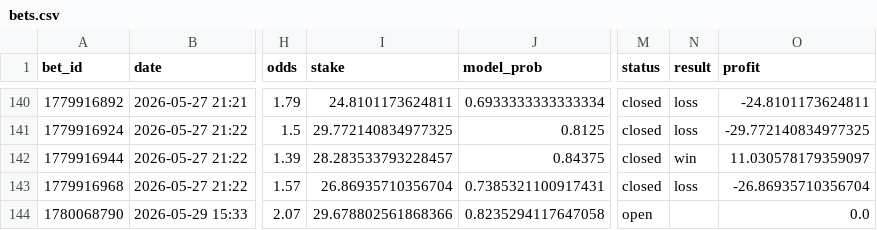
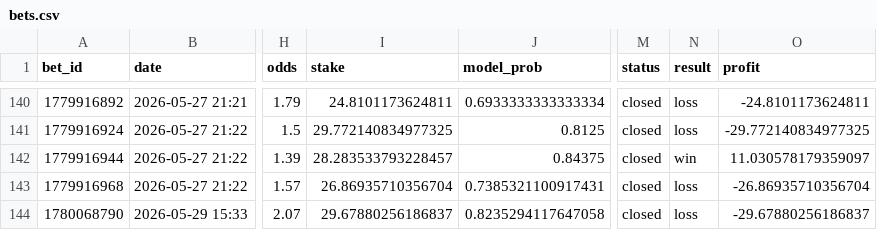
Before and after one commit to narvall018/tennis_modele, a CSV file: bets/users/narvall018/tennis/bets.csv, drawn as a sheet; only a part is shown, gaps mark what is left out; the diff names each change by its address in the sheet, - before the commit and + after, or states it on an @@ line.

Commit message:
chore: update bets/users/narvall018/tennis/bets.csv

```diff
--- a/bets/users/narvall018/tennis/bets.csv
+++ b/bets/users/narvall018/tennis/bets.csv
-I144 (stake): 29.678802561868366
+I144 (stake): 29.67880256186837
-M144 (status): open
+M144 (status): closed
-N144 (result): (empty)
+N144 (result): loss
-O144 (profit): 0.0
+O144 (profit): -29.67880256186837
```
